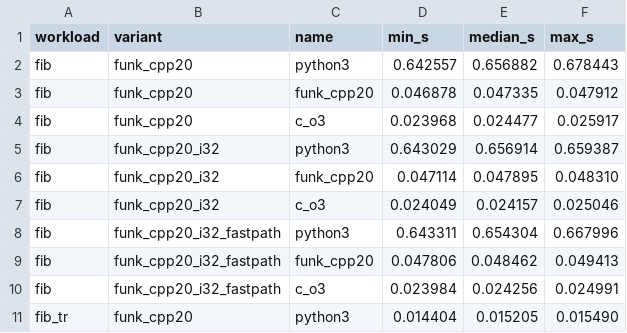
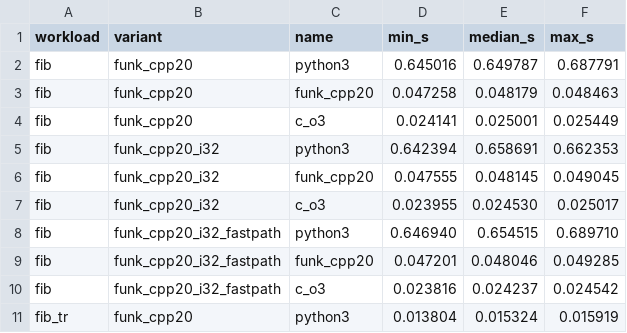
Before and after one commit to diegovalverde/funk, a CSV file: benchmarks/raw/results.csv, drawn as a sheet; only a part is shown; the diff covers the shown part only.

Commit message:
Document benchmark workflow and update results

```diff
--- a/benchmarks/raw/results.csv
+++ b/benchmarks/raw/results.csv
@@ -1,11 +1,11 @@
 workload,variant,name,min_s,median_s,max_s
-fib,funk_cpp20,python3,0.642557,0.656882,0.678443
-fib,funk_cpp20,funk_cpp20,0.046878,0.047335,0.047912
-fib,funk_cpp20,c_o3,0.023968,0.024477,0.025917
-fib,funk_cpp20_i32,python3,0.643029,0.656914,0.659387
-fib,funk_cpp20_i32,funk_cpp20,0.047114,0.047895,0.048310
-fib,funk_cpp20_i32,c_o3,0.024049,0.024157,0.025046
-fib,funk_cpp20_i32_fastpath,python3,0.643311,0.654304,0.667996
-fib,funk_cpp20_i32_fastpath,funk_cpp20,0.047806,0.048462,0.049413
-fib,funk_cpp20_i32_fastpath,c_o3,0.023984,0.024256,0.024991
-fib_tr,funk_cpp20,python3,0.014404,0.015205,0.015490
+fib,funk_cpp20,python3,0.645016,0.649787,0.687791
+fib,funk_cpp20,funk_cpp20,0.047258,0.048179,0.048463
+fib,funk_cpp20,c_o3,0.024141,0.025001,0.025449
+fib,funk_cpp20_i32,python3,0.642394,0.658691,0.662353
+fib,funk_cpp20_i32,funk_cpp20,0.047555,0.048145,0.049045
+fib,funk_cpp20_i32,c_o3,0.023955,0.024530,0.025017
+fib,funk_cpp20_i32_fastpath,python3,0.646940,0.654515,0.689710
+fib,funk_cpp20_i32_fastpath,funk_cpp20,0.047201,0.048046,0.049285
+fib,funk_cpp20_i32_fastpath,c_o3,0.023816,0.024237,0.024542
+fib_tr,funk_cpp20,python3,0.013804,0.015324,0.015919
```
Also changed, not shown: 132 edited cells elsewhere in this file, 8 other files.
